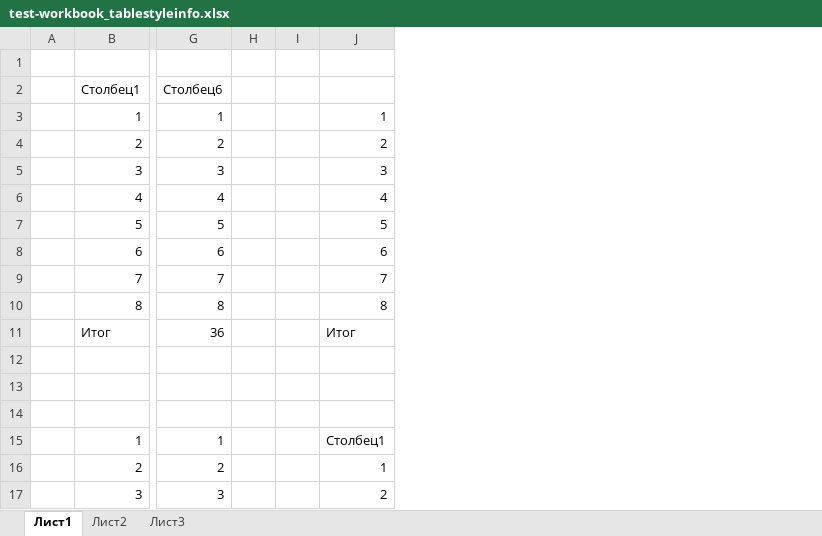
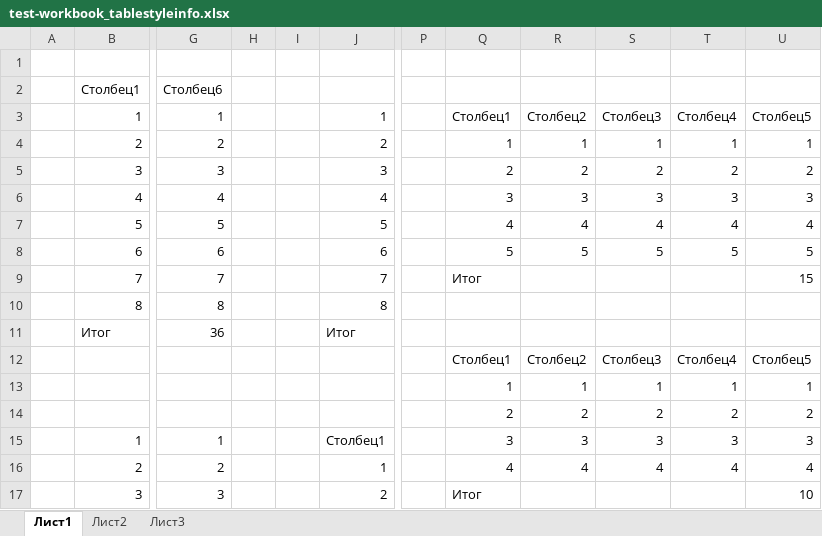
Before and after one commit to yetson/sdkjs, an Excel workbook: Excel/offlinedocs/test-workbook_tablestyleinfo.xlsx, sheet Лист1, drawn as a sheet; only a part is shown, gaps mark what is left out; values as stored, in another font and other column widths than the file's, no borders; table styles not drawn; removed rows and columns are numbered as before the commit, all else as after; rows hold the shown columns only; the diff covers the shown part only; the diff names each change by its address in the sheet, - before the commit and + after, or states it on an @@ line.

```diff
--- a/Excel/offlinedocs/test-workbook_tablestyleinfo.xlsx (sheet Лист1)
+++ b/Excel/offlinedocs/test-workbook_tablestyleinfo.xlsx (sheet Лист1)
-column H, empty
-column I, empty
+column H, empty
+column I, empty
+column P, empty
+column Q, rows 3-17: Столбец1 | 1 | 2 | 3 | 4 | 5 | Итог |  |  | Столбец1 | 1 | 2 | 3 | 4 | Итог
+column R, rows 3-16: Столбец2 | 1 | 2 | 3 | 4 | 5 |  |  |  | Столбец2 | 1 | 2 | 3 | 4
+column S, rows 3-16: Столбец3 | 1 | 2 | 3 | 4 | 5 |  |  |  | Столбец3 | 1 | 2 | 3 | 4
+column T, rows 3-16: Столбец4 | 1 | 2 | 3 | 4 | 5 |  |  |  | Столбец4 | 1 | 2 | 3 | 4
+column U, rows 3-17: Столбец5 | 1 | 2 | 3 | 4 | 5 | 15 |  |  | Столбец5 | 1 | 2 | 3 | 4 | 10
-row 12: (empty)
+row 12:  |  |  |  |  |  |  | Столбец1 | Столбец2 | Столбец3 | Столбец4 | Столбец5
-row 13: (empty)
+row 13:  |  |  |  |  |  |  | 1 | 1 | 1 | 1 | 1
-row 14: (empty)
+row 14:  |  |  |  |  |  |  | 2 | 2 | 2 | 2 | 2
```
Also changed, not shown: 73 added rows elsewhere in this sheet, 3 other files.
